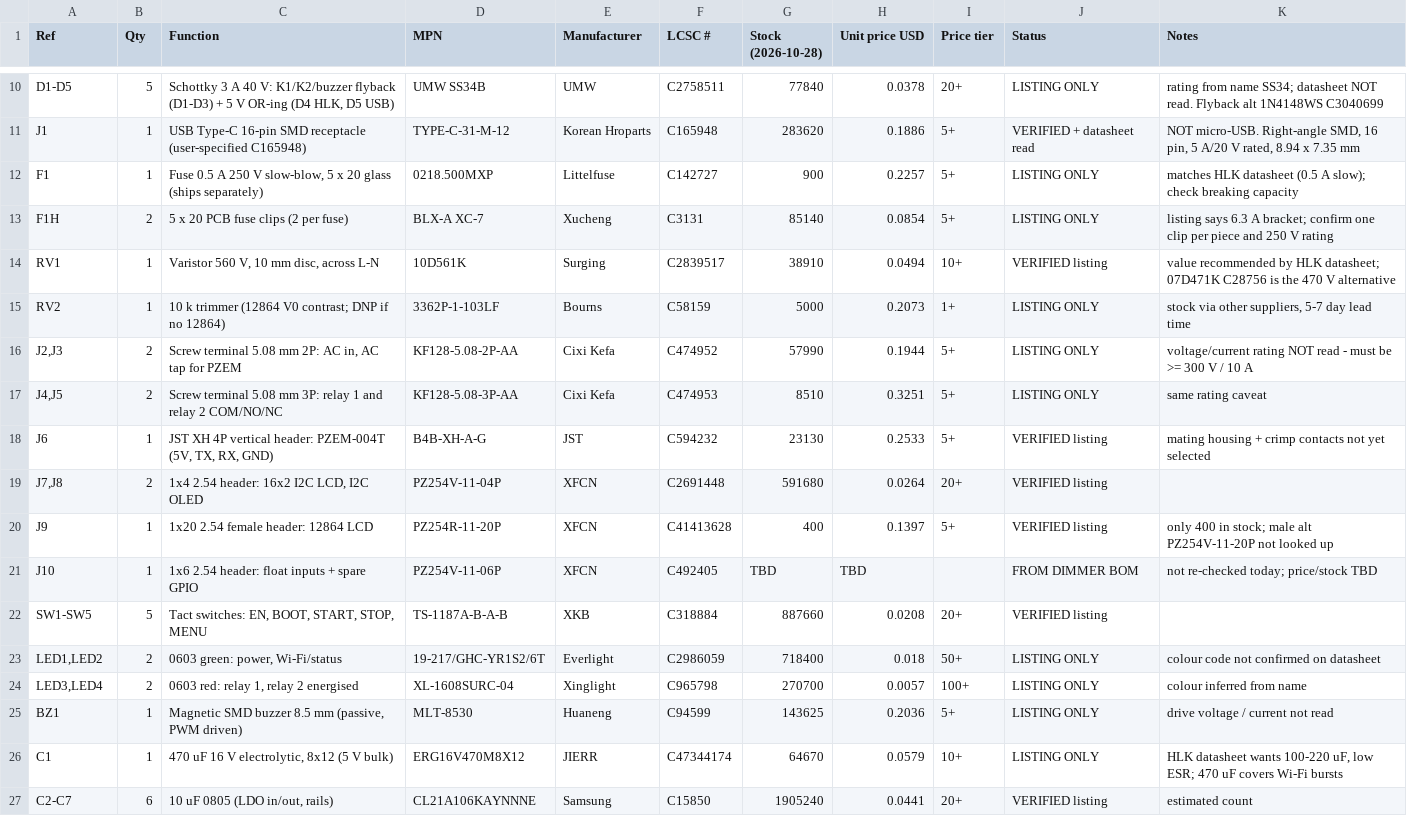
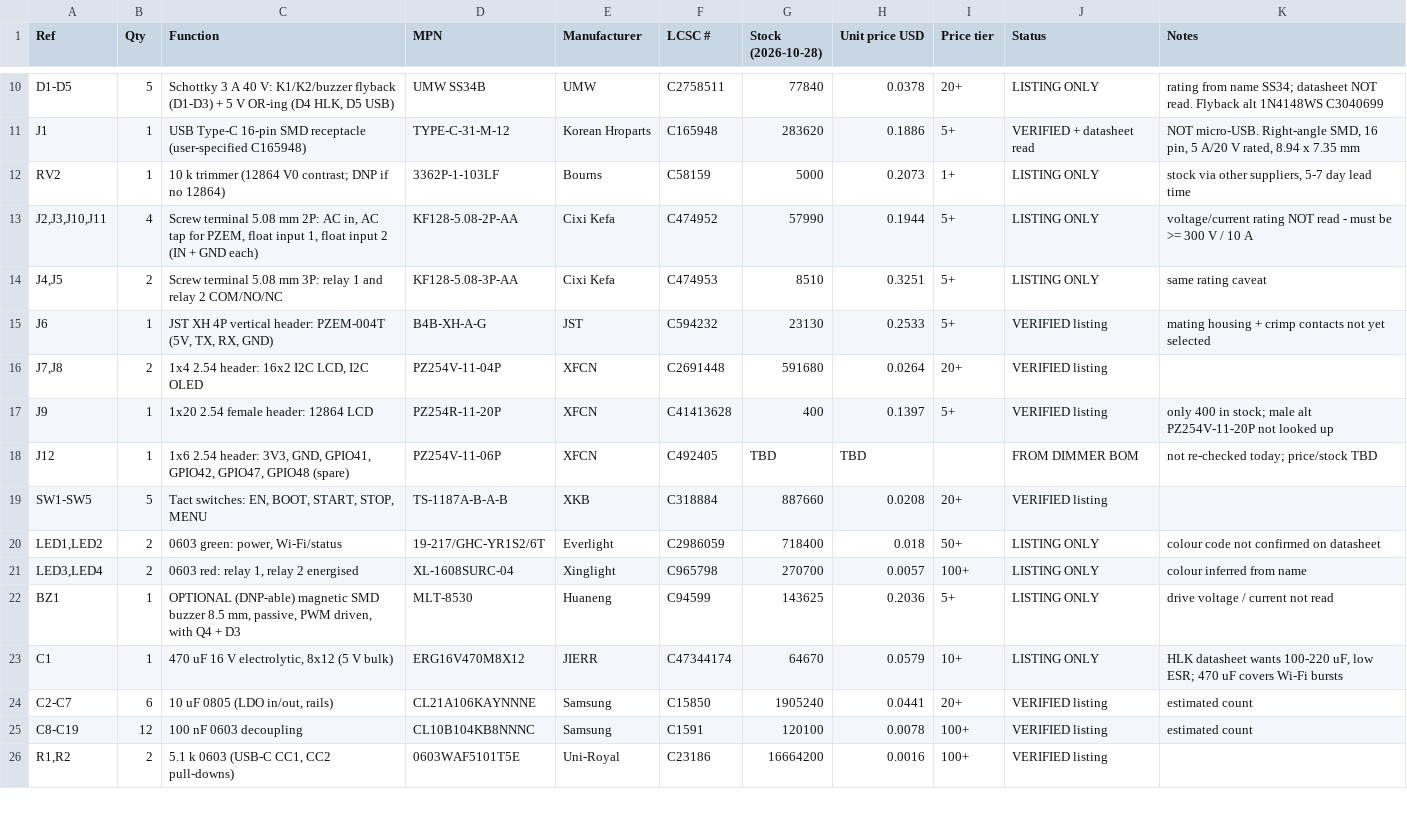
Before and after one commit to ElectroIoT/ESP32-S3-BorePilot, a CSV file: hardware/bom/pump-controller-bom-v0.csv, drawn as a sheet; only a part is shown, gaps mark what is left out; the shorter side is filled out with more unchanged rows.

Commit message:
BOM: drop fuse and varistor, buzzer optional, float-input screw terminals

```diff
--- a/hardware/bom/pump-controller-bom-v0.csv
+++ b/hardware/bom/pump-controller-bom-v0.csv
@@ -11,7 +11,4 @@ D1-D5,5,"Schottky 3 A 40 V: K1/K2/buzzer flyback (D1-D3) + 5 V OR-ing (D4 HLK, D
 J1,1,USB Type-C 16-pin SMD receptacle (user-specified C165948),TYPE-C-31-M-12,Korean Hroparts,C165948,283620,0.1886,5+,VERIFIED + datasheet read,"NOT micro-USB. Right-angle SMD, 16 pin, 5 A/20 V rated, 8.94 x 7.35 mm"
-F1,1,"Fuse 0.5 A 250 V slow-blow, 5 x 20 glass (ships separately)",0218.500MXP,Littelfuse,C142727,900,0.2257,5+,LISTING ONLY,matches HLK datasheet (0.5 A slow); check breaking capacity
-F1H,2,5 x 20 PCB fuse clips (2 per fuse),BLX-A XC-7,Xucheng,C3131,85140,0.0854,5+,LISTING ONLY,listing says 6.3 A bracket; confirm one clip per piece and 250 V rating
-RV1,1,"Varistor 560 V, 10 mm disc, across L-N",10D561K,Surging,C2839517,38910,0.0494,10+,VERIFIED listing,value recommended by HLK datasheet; 07D471K C28756 is the 470 V alternative
 RV2,1,10 k trimmer (12864 V0 contrast; DNP if no 12864),3362P-1-103LF,Bourns,C58159,5000,0.2073,1+,LISTING ONLY,"stock via other suppliers, 5-7 day lead time"
-"J2,J3",2,"Screw terminal 5.08 mm 2P: AC in, AC tap for PZEM",KF128-5.08-2P-AA,Cixi Kefa,C474952,57990,0.1944,5+,LISTING ONLY,voltage/current rating NOT read - must be >= 300 V / 10 A
+"J2,J3,J10,J11",4,"Screw terminal 5.08 mm 2P: AC in, AC tap for PZEM, float input 1, float input 2 (IN + GND each)",KF128-5.08-2P-AA,Cixi Kefa,C474952,57990,0.1944,5+,LISTING ONLY,voltage/current rating NOT read - must be >= 300 V / 10 A
 "J4,J5",2,Screw terminal 5.08 mm 3P: relay 1 and relay 2 COM/NO/NC,KF128-5.08-3P-AA,Cixi Kefa,C474953,8510,0.3251,5+,LISTING ONLY,same rating caveat
@@ -20,3 +17,3 @@ J6,1,"JST XH 4P vertical header: PZEM-004T (5V, TX, RX, GND)",B4B-XH-A-G,JST,C59
 J9,1,1x20 2.54 female header: 12864 LCD,PZ254R-11-20P,XFCN,C41413628,400,0.1397,5+,VERIFIED listing,only 400 in stock; male alt PZ254V-11-20P not looked up
-J10,1,1x6 2.54 header: float inputs + spare GPIO,PZ254V-11-06P,XFCN,C492405,TBD,TBD,,FROM DIMMER BOM,not re-checked today; price/stock TBD
+J12,1,"1x6 2.54 header: 3V3, GND, GPIO41, GPIO42, GPIO47, GPIO48 (spare)",PZ254V-11-06P,XFCN,C492405,TBD,TBD,,FROM DIMMER BOM,not re-checked today; price/stock TBD
 SW1-SW5,5,"Tact switches: EN, BOOT, START, STOP, MENU",TS-1187A-B-A-B,XKB,C318884,887660,0.0208,20+,VERIFIED listing,
@@ -24,3 +21,3 @@ SW1-SW5,5,"Tact switches: EN, BOOT, START, STOP, MENU",TS-1187A-B-A-B,XKB,C31888
 "LED3,LED4",2,"0603 red: relay 1, relay 2 energised",XL-1608SURC-04,Xinglight,C965798,270700,0.0057,100+,LISTING ONLY,colour inferred from name
-BZ1,1,"Magnetic SMD buzzer 8.5 mm (passive, PWM driven)",MLT-8530,Huaneng,C94599,143625,0.2036,5+,LISTING ONLY,drive voltage / current not read
+BZ1,1,"OPTIONAL (DNP-able) magnetic SMD buzzer 8.5 mm, passive, PWM driven, with Q4 + D3",MLT-8530,Huaneng,C94599,143625,0.2036,5+,LISTING ONLY,drive voltage / current not read
 C1,1,"470 uF 16 V electrolytic, 8x12 (5 V bulk)",ERG16V470M8X12,JIERR,C47344174,64670,0.0579,10+,LISTING ONLY,"HLK datasheet wants 100-220 uF, low ESR; 470 uF covers Wi-Fi bursts"
```
Also changed, not shown: 2 other files.
